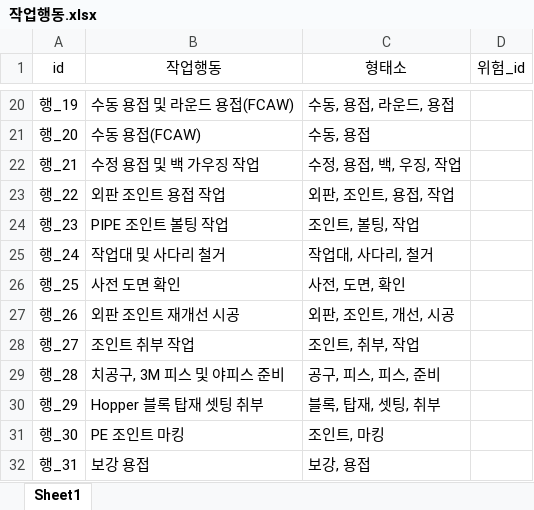
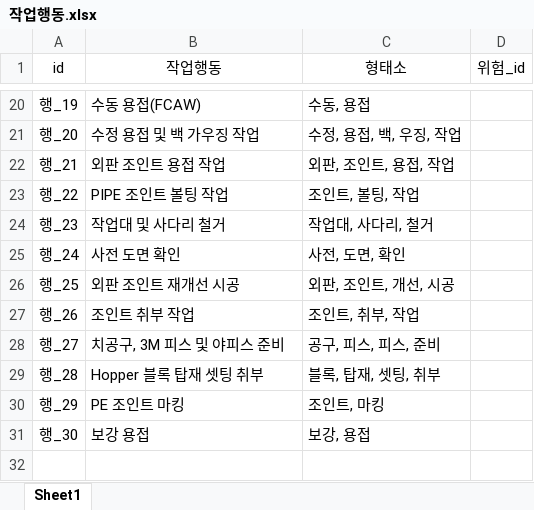
Before and after one commit to Kstyle0710/matching_work_risk, an Excel workbook: source/작업행동.xlsx, sheet Sheet1, drawn as a sheet; only a part is shown, gaps mark what is left out; values as stored, in another font and other column widths than the file's, no borders; the diff covers the shown part only; the diff names each change by its address in the sheet, - before the commit and + after, or states it on an @@ line.

```diff
--- a/source/작업행동.xlsx (sheet Sheet1)
+++ b/source/작업행동.xlsx (sheet Sheet1)
-B20 (작업행동): 수동 용접 및 라운드 용접(FCAW)
+B20 (작업행동): 수동 용접(FCAW)
-C20 (형태소): 수동, 용접, 라운드, 용접
+C20 (형태소): 수동, 용접
-B21 (작업행동): 수동 용접(FCAW)
+B21 (작업행동): 수정 용접 및 백 가우징 작업
-C21 (형태소): 수동, 용접
+C21 (형태소): 수정, 용접, 백, 우징, 작업
-B22 (작업행동): 수정 용접 및 백 가우징 작업
+B22 (작업행동): 외판 조인트 용접 작업
-C22 (형태소): 수정, 용접, 백, 우징, 작업
+C22 (형태소): 외판, 조인트, 용접, 작업
-B23 (작업행동): 외판 조인트 용접 작업
+B23 (작업행동): PIPE 조인트 볼팅 작업
-C23 (형태소): 외판, 조인트, 용접, 작업
+C23 (형태소): 조인트, 볼팅, 작업
-B24 (작업행동): PIPE 조인트 볼팅 작업
+B24 (작업행동): 작업대 및 사다리 철거
-C24 (형태소): 조인트, 볼팅, 작업
+C24 (형태소): 작업대, 사다리, 철거
-B25 (작업행동): 작업대 및 사다리 철거
+B25 (작업행동): 사전 도면 확인
-C25 (형태소): 작업대, 사다리, 철거
+C25 (형태소): 사전, 도면, 확인
-B26 (작업행동): 사전 도면 확인
+B26 (작업행동): 외판 조인트 재개선 시공
-C26 (형태소): 사전, 도면, 확인
+C26 (형태소): 외판, 조인트, 개선, 시공
-B27 (작업행동): 외판 조인트 재개선 시공
+B27 (작업행동): 조인트 취부 작업
-C27 (형태소): 외판, 조인트, 개선, 시공
+C27 (형태소): 조인트, 취부, 작업
-B28 (작업행동): 조인트 취부 작업
+B28 (작업행동): 치공구, 3M 피스 및 야피스 준비
-C28 (형태소): 조인트, 취부, 작업
+C28 (형태소): 공구, 피스, 피스, 준비
-B29 (작업행동): 치공구, 3M 피스 및 야피스 준비
+B29 (작업행동): Hopper 블록 탑재 셋팅 취부
-C29 (형태소): 공구, 피스, 피스, 준비
+C29 (형태소): 블록, 탑재, 셋팅, 취부
-B30 (작업행동): Hopper 블록 탑재 셋팅 취부
+B30 (작업행동): PE 조인트 마킹
-C30 (형태소): 블록, 탑재, 셋팅, 취부
+C30 (형태소): 조인트, 마킹
-B31 (작업행동): PE 조인트 마킹
+B31 (작업행동): 보강 용접
-C31 (형태소): 조인트, 마킹
+C31 (형태소): 보강, 용접
-row 32: 행_31 | 보강 용접 | 보강, 용접
```
Also changed, not shown: 30 edited cells and cell formats elsewhere in this sheet, source/표준 위험요인.xlsx, 1 other file.
